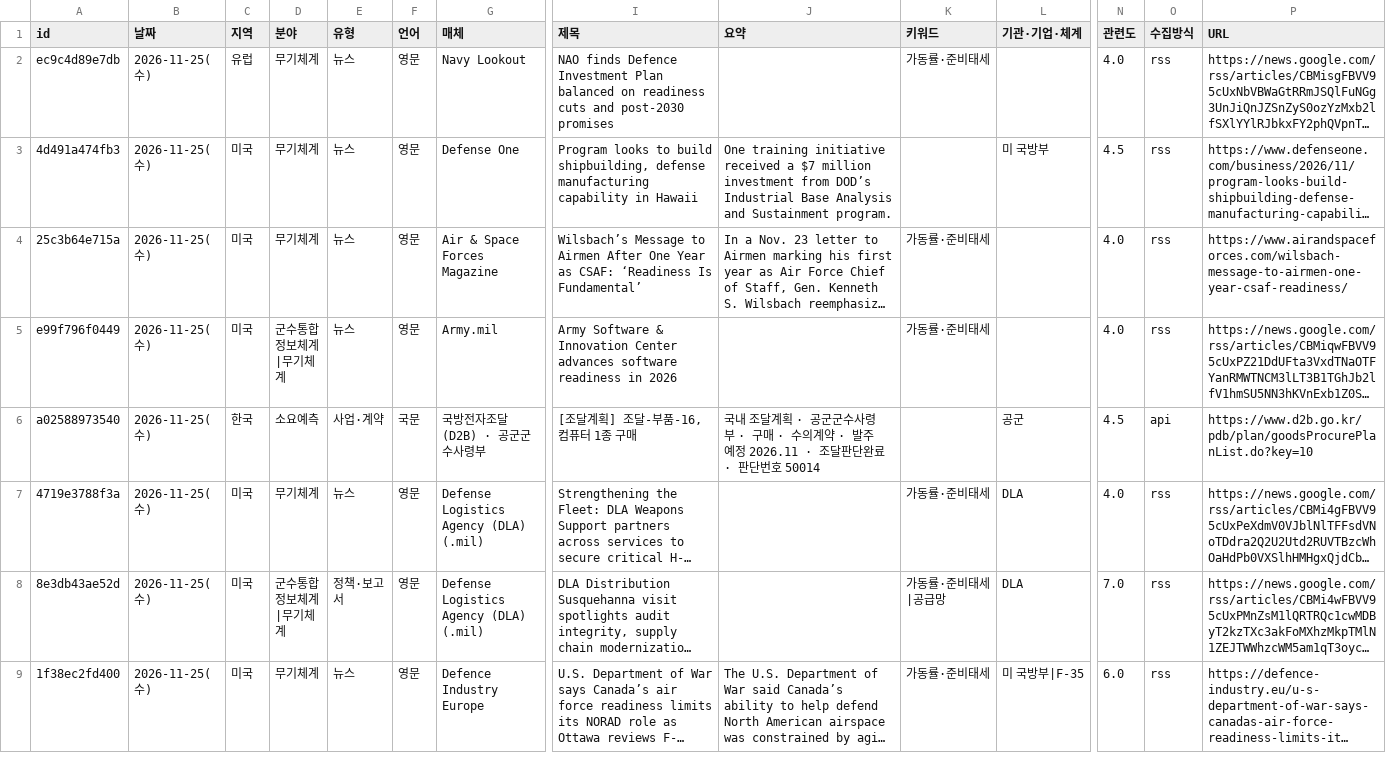
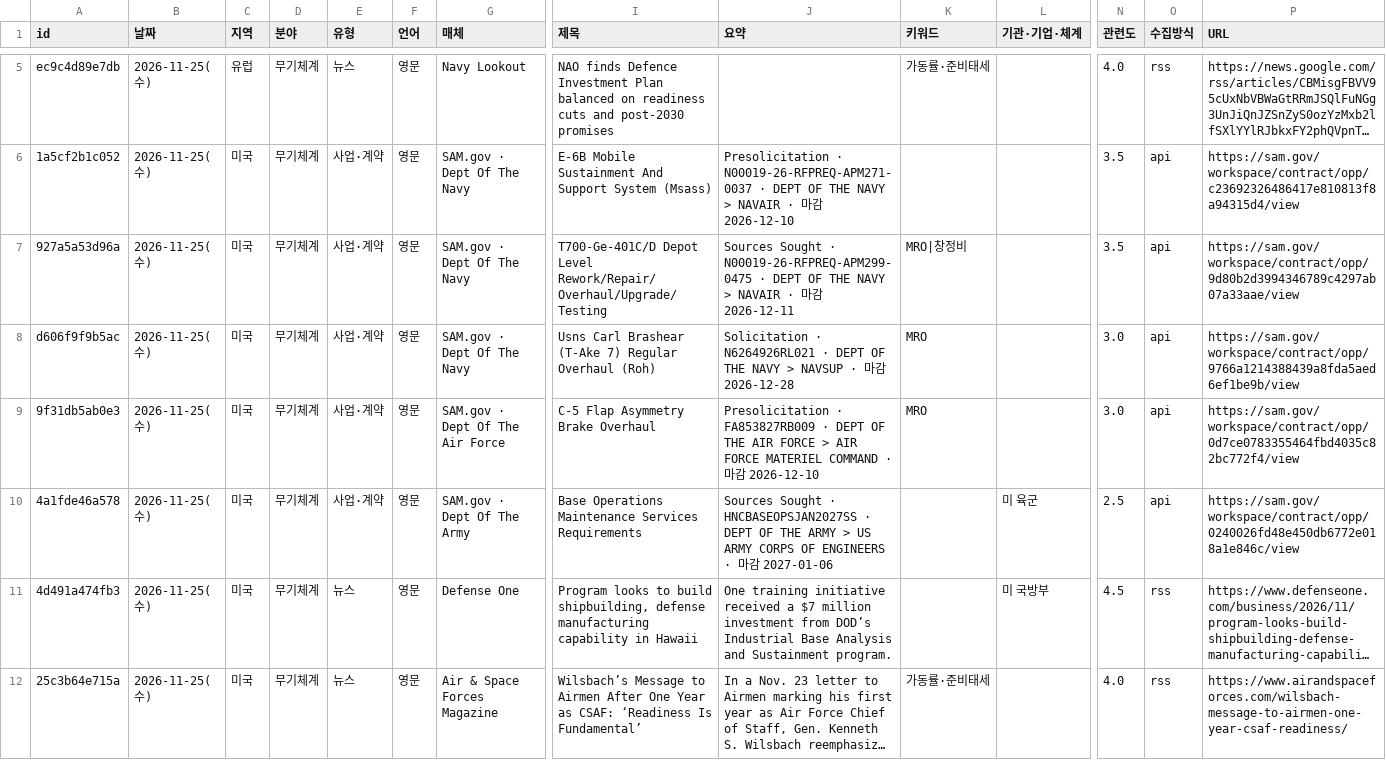
Before and after one commit to JaewoonAhn-HRnews/Logistics-Information-System, a CSV file: data/export/articles.csv, drawn as a sheet; only a part is shown, gaps mark what is left out; the shorter side is filled out with more unchanged rows; long unchanged cells end in …; rows hold the shown columns only; the diff covers the shown part only; the diff names each change by its address in the sheet, - before the commit and + after, or states it on an @@ line.

```diff
--- a/data/export/articles.csv
+++ b/data/export/articles.csv
+row 6: 1a5cf2b1c052 | 2026-11-25(수) | 미국 | 무기체계 | 사업·계약 | 영문 | SAM.gov · Dept Of The Navy | E-6B Mobile Sustainment And Support System (Msass) | Presolicitation · N00019-26-RFPREQ-APM271-0037 · DEPT OF THE NAVY > NAVAIR · 마감 2026-12-10 |  |  | 3.5 | api | https://sam.gov/workspace/contract/opp/c23692326486417e810813f8a94315d4/view
+row 7: 927a5a53d96a | 2026-11-25(수) | 미국 | 무기체계 | 사업·계약 | 영문 | SAM.gov · Dept Of The Navy | T700-Ge-401C/D Depot Level Rework/Repair/Overhaul/Upgrade/Testing | Sources Sought · N00019-26-RFPREQ-APM299-0475 · DEPT OF THE NAVY > NAVAIR · 마감 2026-12-11 | MRO|창정비 |  | 3.5 | api | https://sam.gov/workspace/contract/opp/9d80b2d3994346789c4297ab07a33aae/view
+row 8: d606f9f9b5ac | 2026-11-25(수) | 미국 | 무기체계 | 사업·계약 | 영문 | SAM.gov · Dept Of The Navy | Usns Carl Brashear (T-Ake 7) Regular Overhaul (Roh) | Solicitation · N6264926RL021 · DEPT OF THE NAVY > NAVSUP · 마감 2026-12-28 | MRO |  | 3.0 | api | https://sam.gov/workspace/contract/opp/9766a1214388439a8fda5aed6ef1be9b/view
+row 9: 9f31db5ab0e3 | 2026-11-25(수) | 미국 | 무기체계 | 사업·계약 | 영문 | SAM.gov · Dept Of The Air Force | C-5 Flap Asymmetry Brake Overhaul | Presolicitation · FA853827RB009 · DEPT OF THE AIR FORCE > AIR FORCE MATERIEL COMMAND · 마감 2026-12-10 | MRO |  | 3.0 | api | https://sam.gov/workspace/contract/opp/0d7ce0783355464fbd4035c82bc772f4/view
+row 10: 4a1fde46a578 | 2026-11-25(수) | 미국 | 무기체계 | 사업·계약 | 영문 | SAM.gov · Dept Of The Army | Base Operations Maintenance Services Requirements | Sources Sought · HNCBASEOPSJAN2027SS · DEPT OF THE ARMY > US ARMY CORPS OF ENGINEERS · 마감 2027-01-06 |  | 미 육군 | 2.5 | api | https://sam.gov/workspace/contract/opp/0240026fd48e450db6772e018a1e846c/view
```
Also changed, not shown: 3 added rows elsewhere in this file, data/export/summaries.csv, 19 other files.
